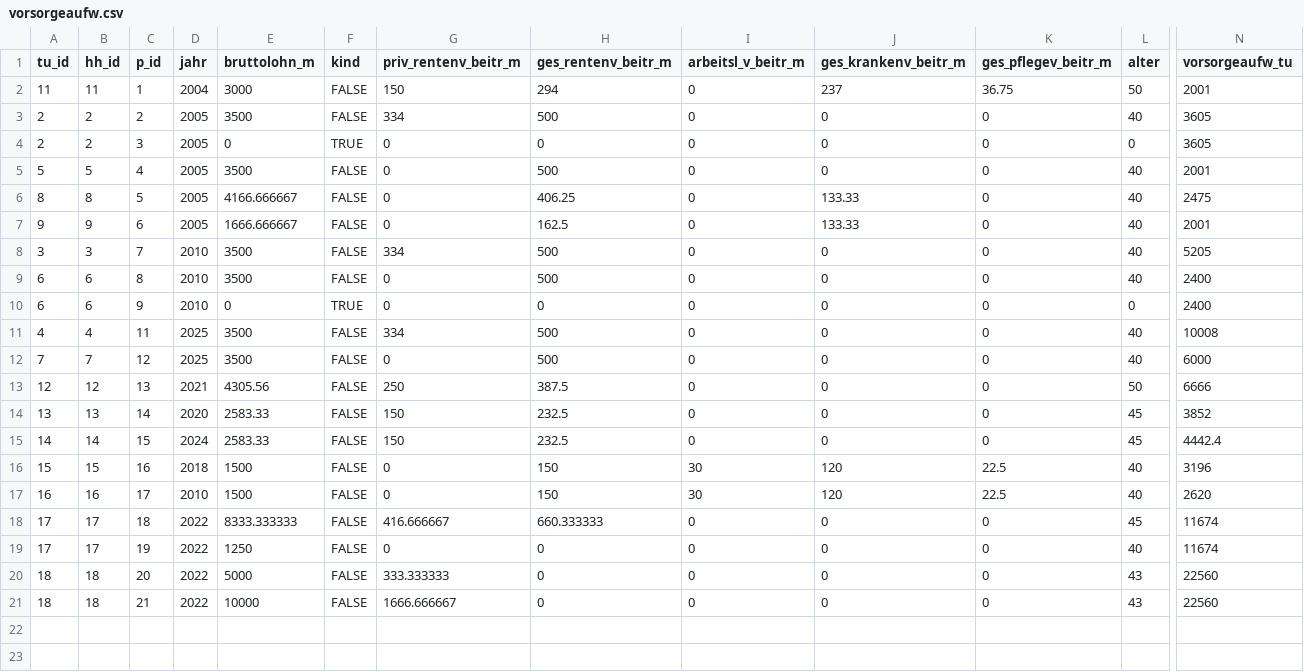
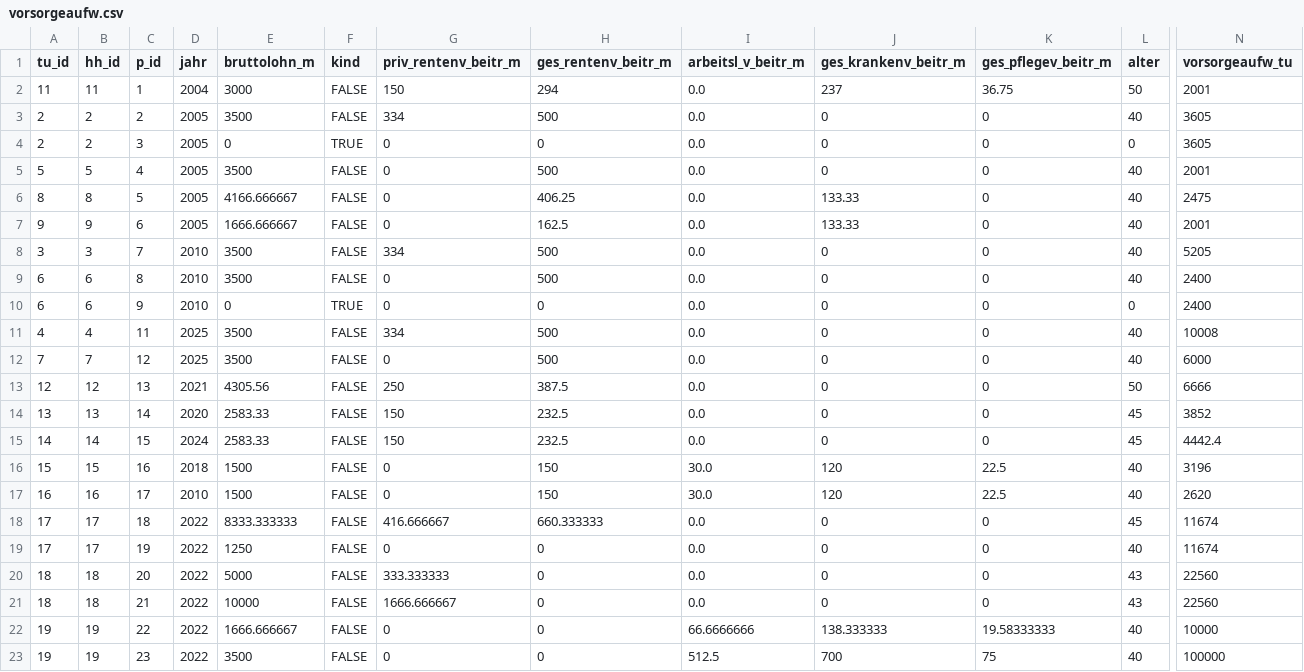
Before and after one commit to iza-institute-of-labor-economics/gettsim, a CSV file: src/_gettsim_tests/test_data/vorsorgeaufw.csv, drawn as a sheet; only a part is shown, gaps mark what is left out; rows hold the shown columns only; the diff names each change by its address in the sheet, - before the commit and + after, or states it on an @@ line.

```diff
--- a/src/_gettsim_tests/test_data/vorsorgeaufw.csv
+++ b/src/_gettsim_tests/test_data/vorsorgeaufw.csv
-I2:I15 (arbeitsl_v_beitr_m): 0
+I2:I15 (arbeitsl_v_beitr_m): 0.0
-I16:I17 (arbeitsl_v_beitr_m): 30
+I16:I17 (arbeitsl_v_beitr_m): 30.0
-I18:I21 (arbeitsl_v_beitr_m): 0
+I18:I21 (arbeitsl_v_beitr_m): 0.0
+row 22: 19 | 19 | 22 | 2022 | 1666.666667 | FALSE | 0 | 0 | 66.6666666 | 138.333333 | 19.58333333 | 40 | 10000
+row 23: 19 | 19 | 23 | 2022 | 3500 | FALSE | 0 | 0 | 512.5 | 700 | 75 | 40 | 100000
```
Also changed, not shown: 2 other files.
